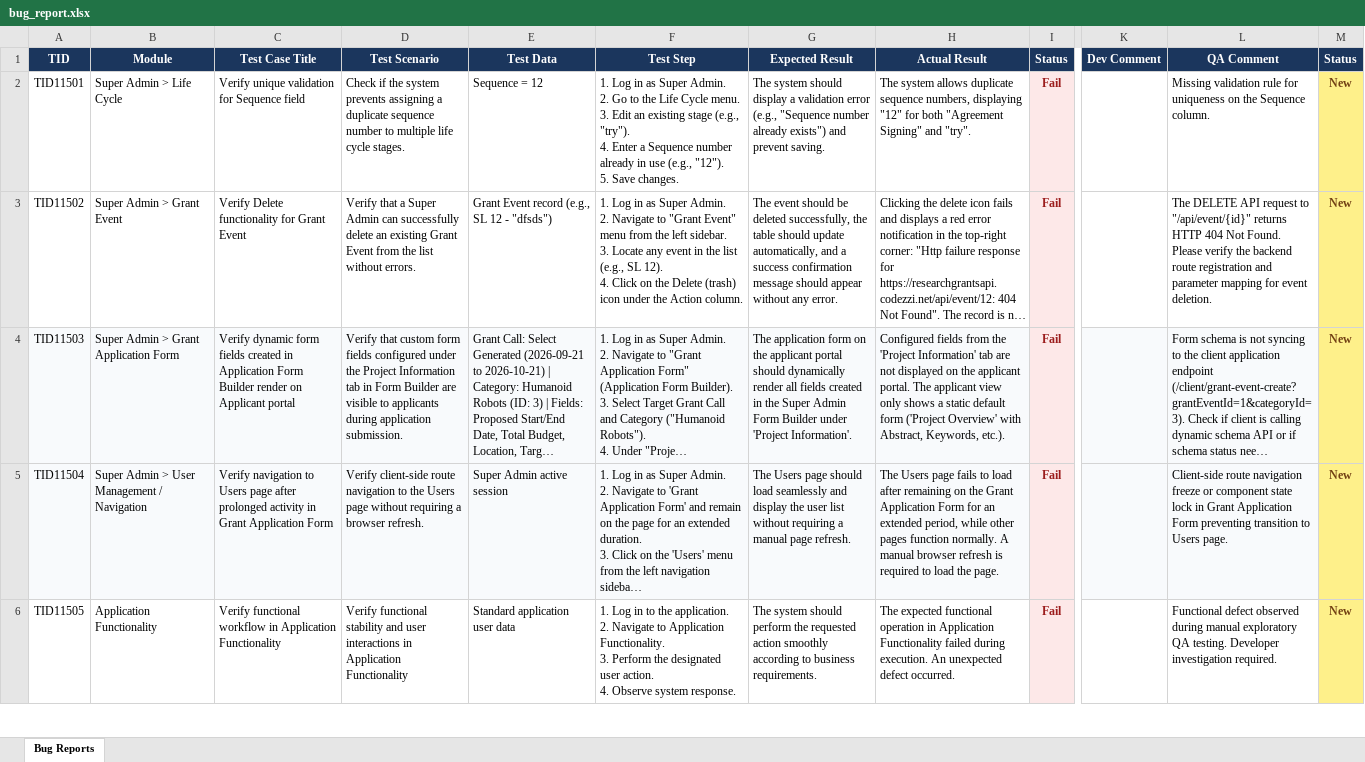
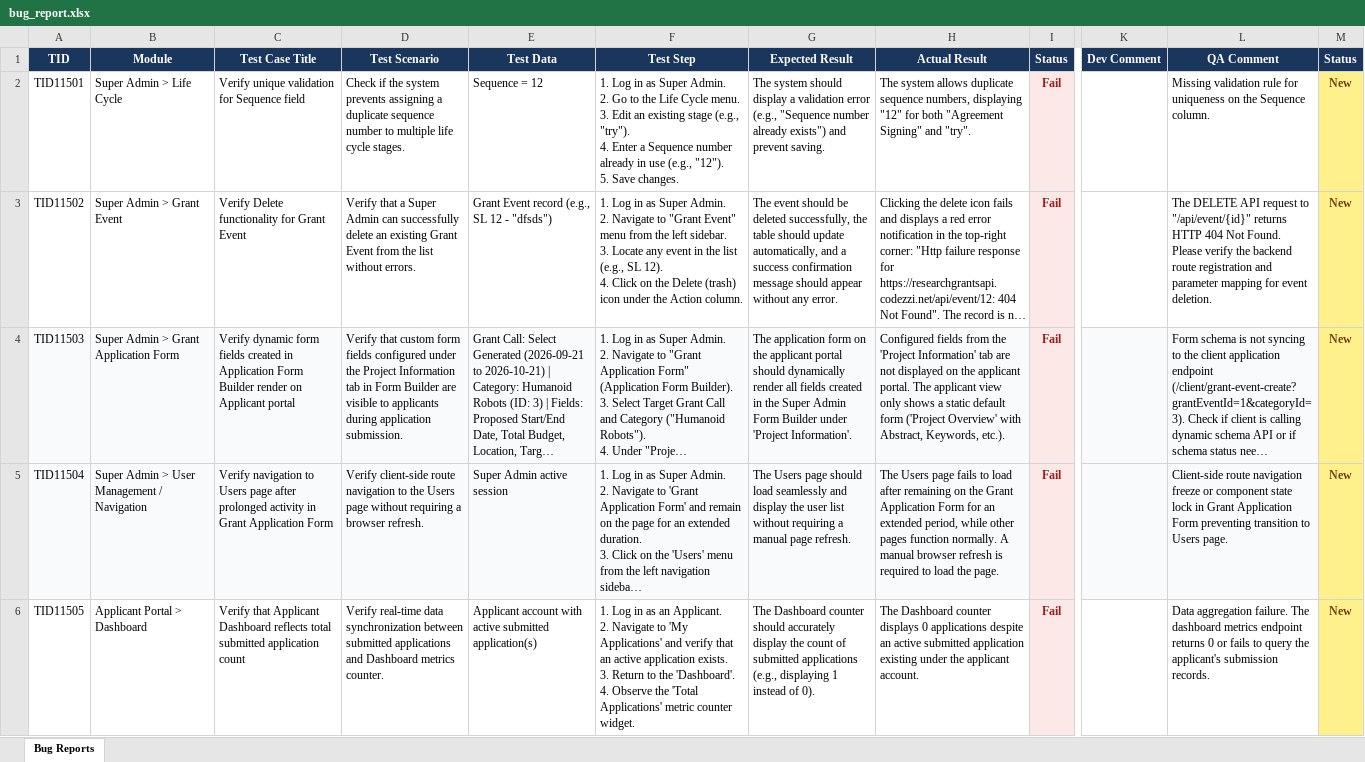
Before and after one commit to nahincodezzi/qa-auto-bug-reporter, an Excel workbook: bug_report.xlsx, sheet Bug Reports, drawn as a sheet; only a part is shown, gaps mark what is left out; long unchanged cells end in …; values as stored, in another font and other column widths than the file's, no borders; ↵ is a line break in a cell; the diff covers the shown part only; the diff names each change by its address in the sheet, - before the commit and + after, or states it on an @@ line.

```diff
--- a/bug_report.xlsx (sheet Bug Reports)
+++ b/bug_report.xlsx (sheet Bug Reports)
-B6 (Module): Application Functionality
+B6 (Module): Applicant Portal > Dashboard
-C6 (Test Case Title): Verify functional workflow in Application Functionality
+C6 (Test Case Title): Verify that Applicant Dashboard reflects total submitted application count
-D6 (Test Scenario): Verify functional stability and user interactions in Application Functionality
+D6 (Test Scenario): Verify real-time data synchronization between submitted applications and Dashboard metrics counter.
-E6 (Test Data): Standard application user data
+E6 (Test Data): Applicant account with active submitted application(s)
-F6 (Test Step): …Log in to the application. ↵ 2. Navigate to Application Functionality. ↵ 3. Perform the designated user action. ↵ 4. Observe system response.
+F6 (Test Step): …Log in as an Applicant. ↵ 2. Navigate to 'My Applications' and verify that an active application exists. ↵ 3. Return to the 'Dashboard'. ↵ 4. Observe the 'Total Applications' metric counter widget.
-G6 (Expected Result): The system should perform the requested action smoothly according to business requirements.
+G6 (Expected Result): The Dashboard counter should accurately display the count of submitted applications (e.g., displaying 1 instead of 0).
-H6 (Actual Result): The expected functional operation in Application Functionality failed during execution. An unexpected defect occurred.
+H6 (Actual Result): The Dashboard counter displays 0 applications despite an active submitted application existing under the applicant account.
-L6 (QA Comment): Functional defect observed during manual exploratory QA testing. Developer investigation required.
+L6 (QA Comment): Data aggregation failure. The dashboard metrics endpoint returns 0 or fails to query the applicant's submission records.
```
Also changed, not shown: 10 edited cells and cell formats elsewhere in this sheet, 3 other files.
